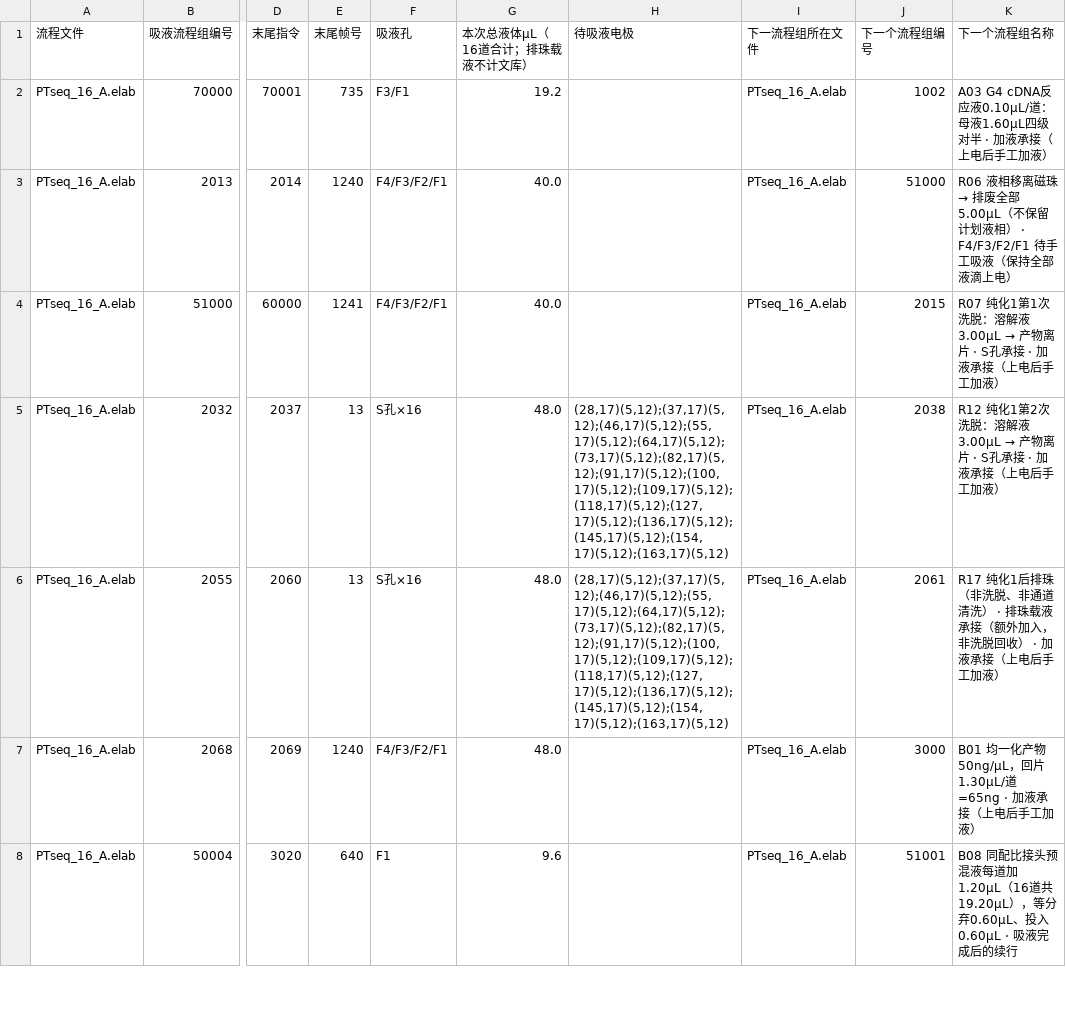
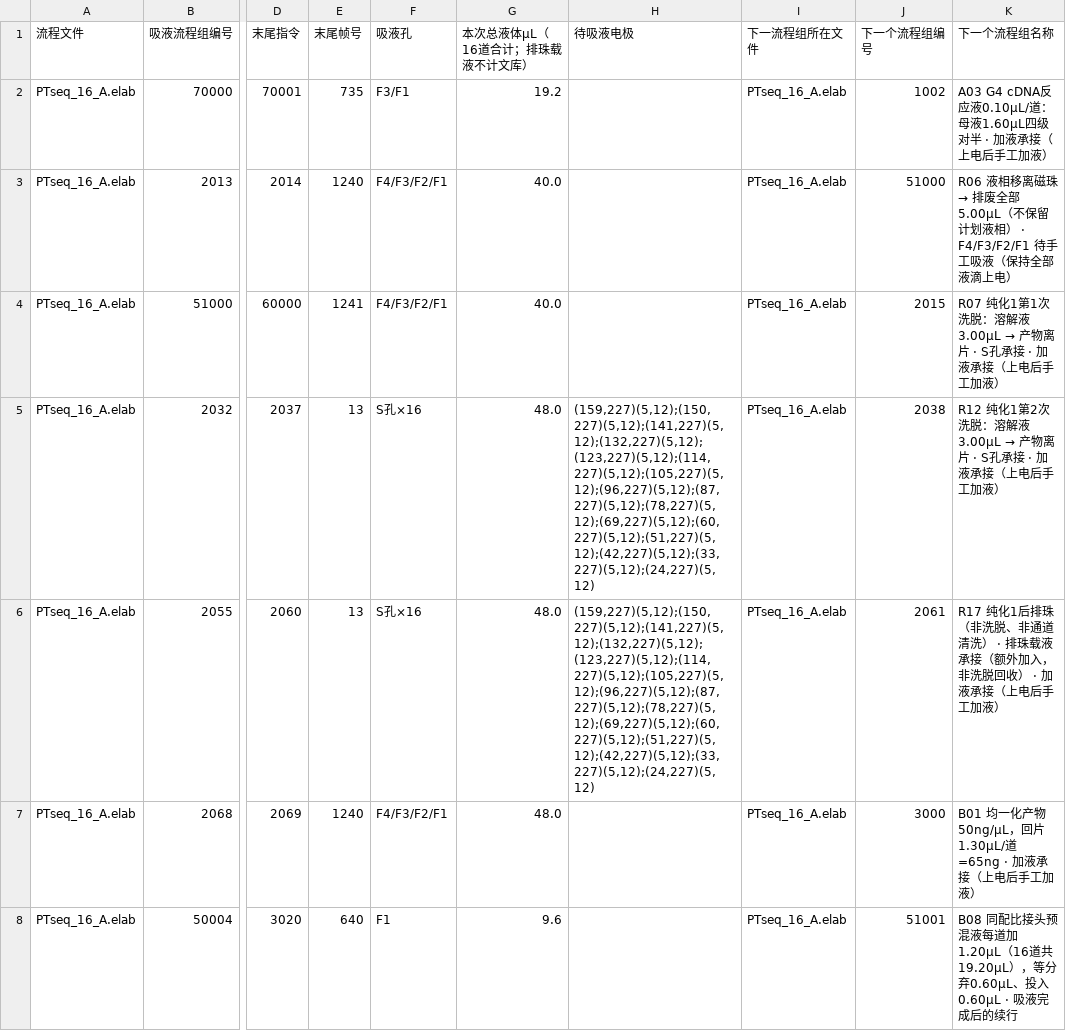
Before and after one commit to yoshnii/TFT_scripts, a CSV file: projects/PTseq_SIRO16_A_10x/手工吸液顺序.csv, drawn as a sheet; only a part is shown, gaps mark what is left out; the diff names each change by its address in the sheet, - before the commit and + after, or states it on an @@ line.

Commit message:
Rotate SIRO chip layout and all electrode frames by 180 degrees
Publish an independent R180 chip model; rotate all 18,951 frames and 416 CSV features around the same 256x192 centre. Preserve rectangle sizes, actual liquid volumes, temperature parameters, control identities, timings, dependencies, loops and flow-chart positions. Rotate operator-table coordinates too.

Retain Heater1 and CSV region identity ordering; magnets remain externally controlled. All thermal hold masks remain inside rotated Tec1. Physical heater wiring and magnet alignment have not been device-verified. Seven rotation regressions and static checks pass (0 errors, 5 pre-existing warnings). Mac and VM files verified; R180 layout installed without overwriting the original model. Preserve tft-first-on-chip-water-run-20261022 at af98a38.

```diff
--- a/projects/PTseq_SIRO16_A_10x/手工吸液顺序.csv
+++ b/projects/PTseq_SIRO16_A_10x/手工吸液顺序.csv
-H5:H6 (待吸液电极): (28,17)(5,12);(37,17)(5,12);(46,17)(5,12);(55,17)(5,12);(64,17)(5,12);(73,17)(5,12);(82,17)(5,12);(91,17)(5,12);(100,17)(5,12);(109,17)(5,12);(118,17)(5,12);(127,17)(5,12);(136,17)(5,12);(145,17)(5,12);(154,17)(5,12);(163,17)(5,12)
+H5:H6 (待吸液电极): (159,227)(5,12);(150,227)(5,12);(141,227)(5,12);(132,227)(5,12);(123,227)(5,12);(114,227)(5,12);(105,227)(5,12);(96,227)(5,12);(87,227)(5,12);(78,227)(5,12);(69,227)(5,12);(60,227)(5,12);(51,227)(5,12);(42,227)(5,12);(33,227)(5,12);(24,227)(5,12)
```
Also changed, not shown: 9 other files.
